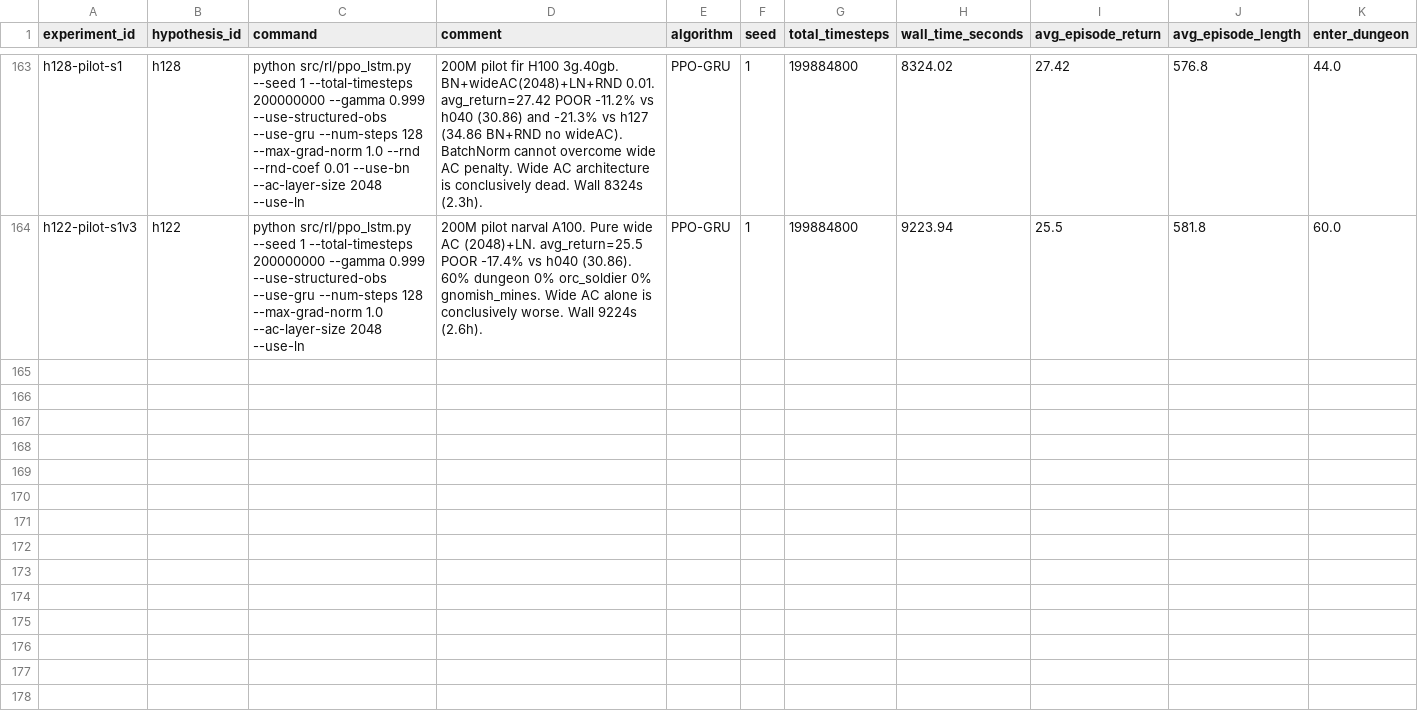
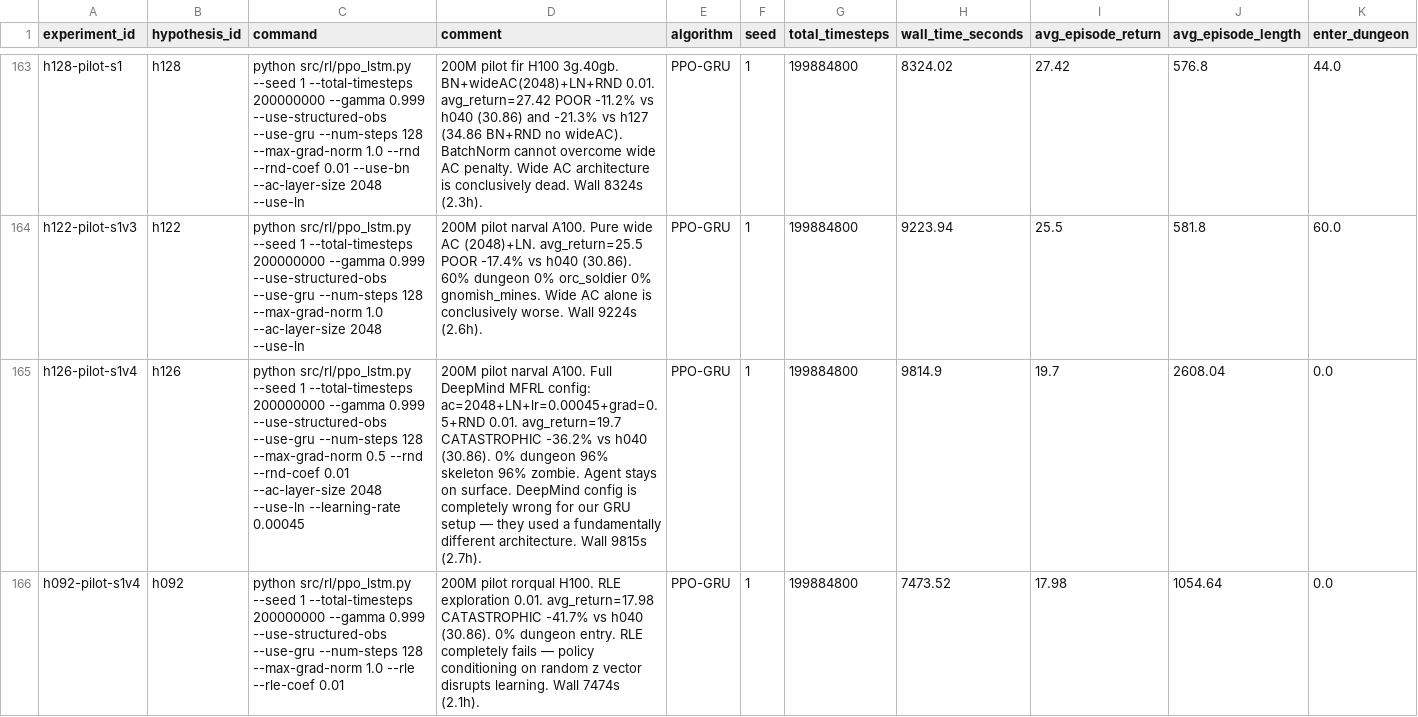
Before and after one commit to roger-creus/auto-craftax, a CSV file: results/experiments.csv, drawn as a sheet; only a part is shown, gaps mark what is left out; rows hold the shown columns only; the diff names each change by its address in the sheet, - before the commit and + after, or states it on an @@ line.

```diff
--- a/results/experiments.csv
+++ b/results/experiments.csv
+row 165: h126-pilot-s1v4 | h126 | python src/rl/ppo_lstm.py --seed 1 --total-timesteps 200000000 --gamma 0.999 --use-structured-obs --use-gru --num-steps 128 --max-grad-norm 0.5 --rnd --rnd-coef 0.01 --ac-layer-size 2048 --use-ln --learning-rate 0.00045 | 200M pilot narval A100. Full DeepMind MFRL config: ac=2048+LN+lr=0.00045+grad=0.5+RND 0.01. avg_return=19.7 CATASTROPHIC -36.2% vs h040 (30.86). 0% dungeon 96% skeleton 96% zombie. Agent stays on surface. DeepMind config is completely wrong for our GRU setup — they used a fundamentally different architecture. Wall 9815s (2.7h). | PPO-GRU | 1 | 199884800 | 9814.9 | 19.7 | 2608.04 | 0.0
+row 166: h092-pilot-s1v4 | h092 | python src/rl/ppo_lstm.py --seed 1 --total-timesteps 200000000 --gamma 0.999 --use-structured-obs --use-gru --num-steps 128 --max-grad-norm 1.0 --rle --rle-coef 0.01 | 200M pilot rorqual H100. RLE exploration 0.01. avg_return=17.98 CATASTROPHIC -41.7% vs h040 (30.86). 0% dungeon entry. RLE completely fails — policy conditioning on random z vector disrupts learning. Wall 7474s (2.1h). | PPO-GRU | 1 | 199884800 | 7473.52 | 17.98 | 1054.64 | 0.0
```
Also changed, not shown: results/hypotheses.csv, 5 other files.
